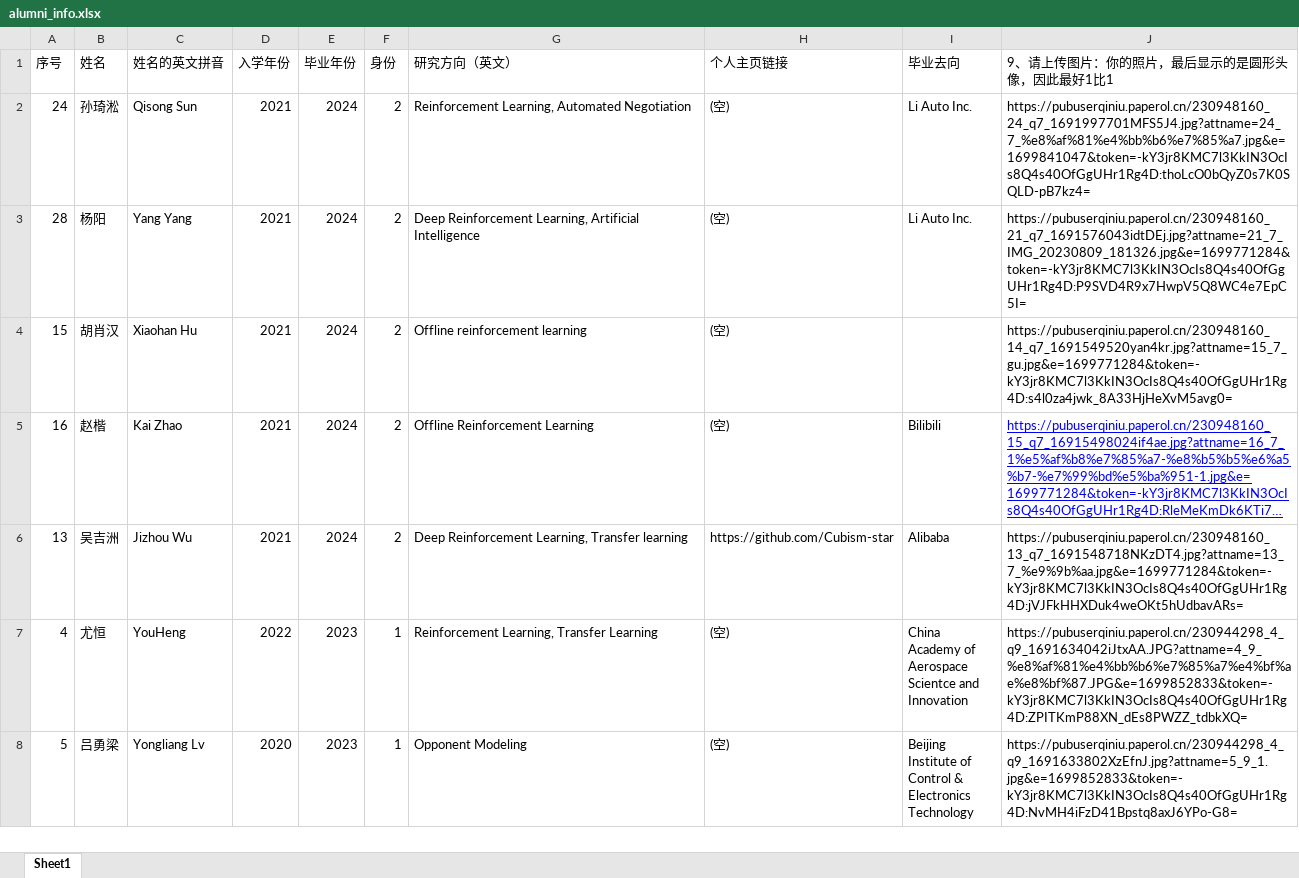
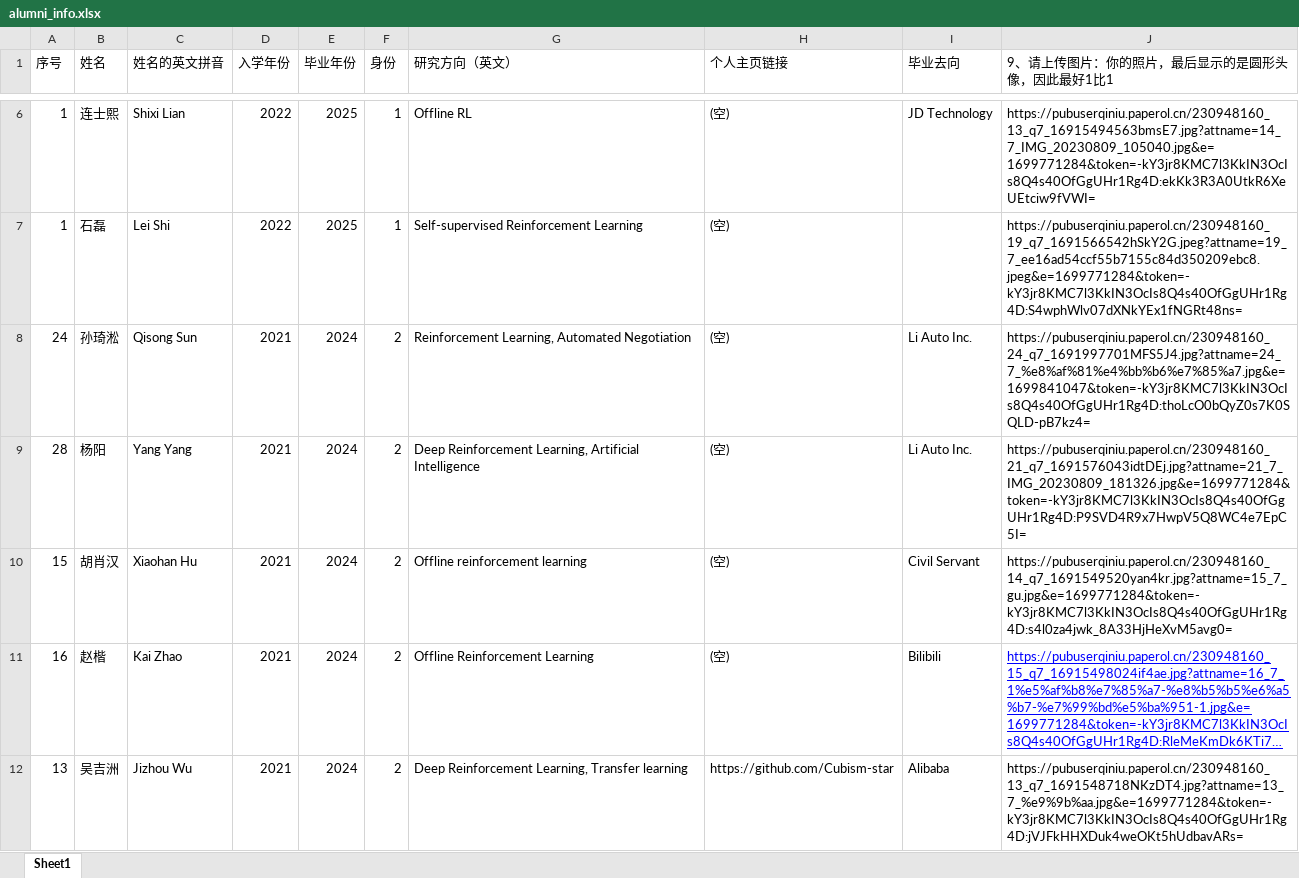
Before and after one commit to TJU-DRL-LAB/rl.beiyang.ren, an Excel workbook: _site/script/alumni_info.xlsx, sheet Sheet1, drawn as a sheet; only a part is shown, gaps mark what is left out; the shorter side is filled out with more unchanged rows; long unchanged cells end in …; values as stored, in another font and other column widths than the file's, no borders; addresses are those after the commit; the diff covers the shown part only; the diff names each change by its address in the sheet, - before the commit and + after, or states it on an @@ line.

```diff
--- a/_site/script/alumni_info.xlsx (sheet Sheet1)
+++ b/_site/script/alumni_info.xlsx (sheet Sheet1)
+row 6: 1 | 连士熙 | Shixi Lian | 2022 | 2025 | 1 | Offline RL | (空) | JD Technology | https://pubuserqiniu.paperol.cn/230948160_13_q7_16915494563bmsE7.jpg?attname=14_7_IMG_20230809_105040.jpg&e=1699771284&token=-kY3jr8KMC7l3KkIN3OcIs8Q4s40OfGgUHr1Rg4D:ekKk3R3A0UtkR6XeUEtciw9fVWI=
+row 7: 1 | 石磊 | Lei Shi | 2022 | 2025 | 1 | Self-supervised Reinforcement Learning | (空) |  | https://pubuserqiniu.paperol.cn/230948160_19_q7_1691566542hSkY2G.jpeg?attname=19_7_ee16ad54ccf55b7155c84d350209ebc8.jpeg&e=1699771284&token=-kY3jr8KMC7l3KkIN3OcIs8Q4s40OfGgUHr1Rg4D:S4wphWlv07dXNkYEx1fNGRt48ns=
-I10 (毕业去向): (empty)
+I10 (毕业去向): Civil Servant
```
Also changed, not shown: 4 added rows elsewhere in this sheet, script/alumni_info.xlsx, 7 other files.
